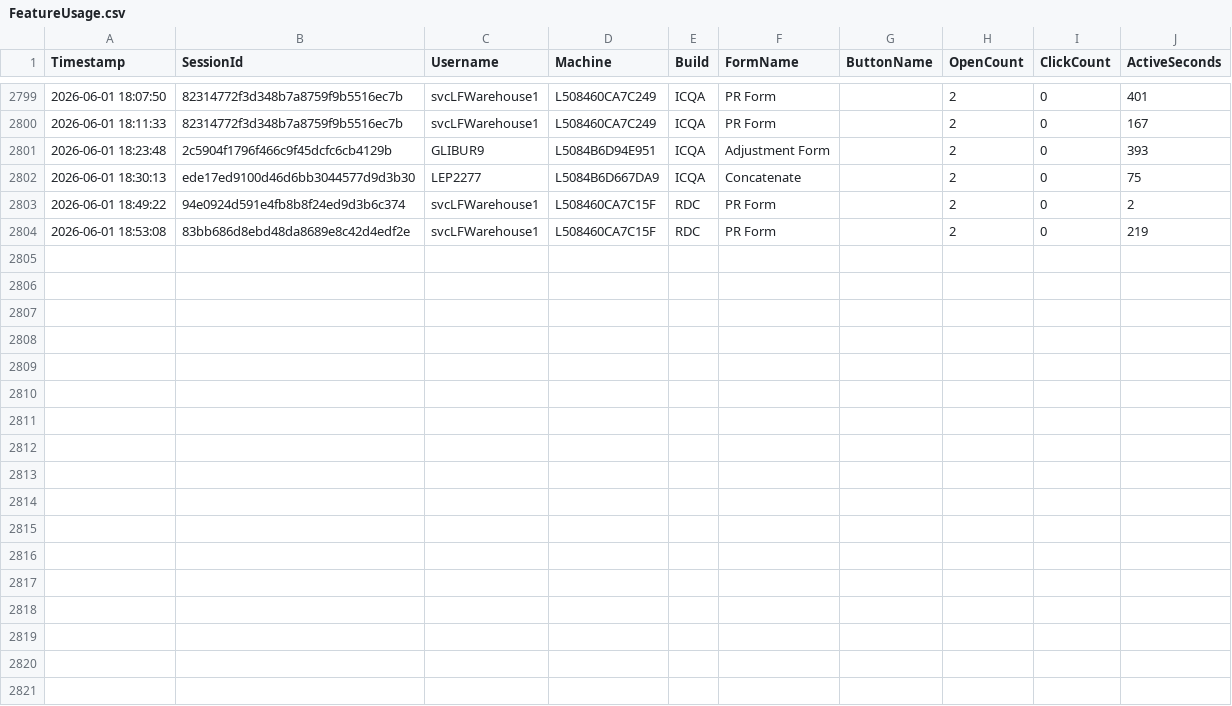
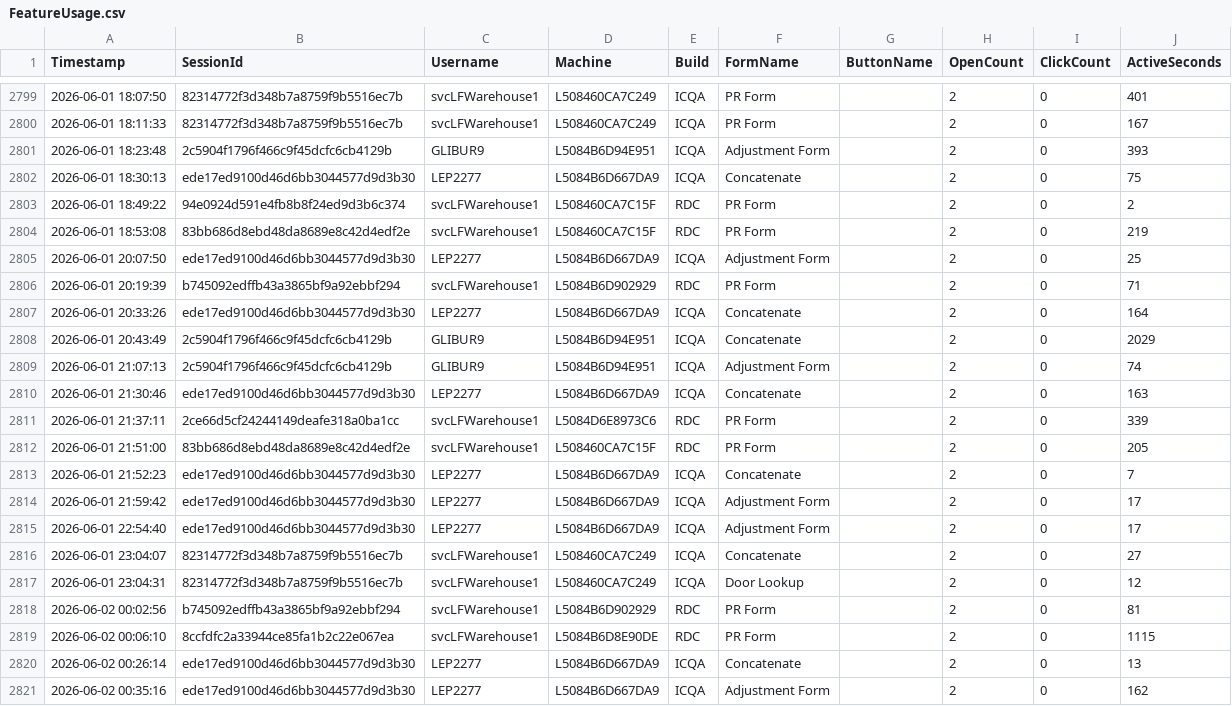
Before and after one commit to ixservices-bit/ixservices.github.io, a CSV file: data/FeatureUsage.csv, drawn as a sheet; only a part is shown, gaps mark what is left out.

```diff
--- a/data/FeatureUsage.csv
+++ b/data/FeatureUsage.csv
@@ -2804 +2804,18 @@ Timestamp,SessionId,Username,Machine,Build,FormName,ButtonName,OpenCount,ClickCo
 2026-06-01 18:53:08,83bb686d8ebd48da8689e8c42d4edf2e,svcLFWarehouse1,L508460CA7C15F,RDC,PR Form,,2,0,219
+2026-06-01 20:07:50,ede17ed9100d46d6bb3044577d9d3b30,LEP2277,L5084B6D667DA9,ICQA,Adjustment Form,,2,0,25
+2026-06-01 20:19:39,b745092edffb43a3865bf9a92ebbf294,svcLFWarehouse1,L5084B6D902929,RDC,PR Form,,2,0,71
+2026-06-01 20:33:26,ede17ed9100d46d6bb3044577d9d3b30,LEP2277,L5084B6D667DA9,ICQA,Concatenate,,2,0,164
+2026-06-01 20:43:49,2c5904f1796f466c9f45dcfc6cb4129b,GLIBUR9,L5084B6D94E951,ICQA,Concatenate,,2,0,2029
+2026-06-01 21:07:13,2c5904f1796f466c9f45dcfc6cb4129b,GLIBUR9,L5084B6D94E951,ICQA,Adjustment Form,,2,0,74
+2026-06-01 21:30:46,ede17ed9100d46d6bb3044577d9d3b30,LEP2277,L5084B6D667DA9,ICQA,Concatenate,,2,0,163
+2026-06-01 21:37:11,2ce66d5cf24244149deafe318a0ba1cc,svcLFWarehouse1,L5084D6E8973C6,RDC,PR Form,,2,0,339
+2026-06-01 21:51:00,83bb686d8ebd48da8689e8c42d4edf2e,svcLFWarehouse1,L508460CA7C15F,RDC,PR Form,,2,0,205
+2026-06-01 21:52:23,ede17ed9100d46d6bb3044577d9d3b30,LEP2277,L5084B6D667DA9,ICQA,Concatenate,,2,0,7
+2026-06-01 21:59:42,ede17ed9100d46d6bb3044577d9d3b30,LEP2277,L5084B6D667DA9,ICQA,Adjustment Form,,2,0,17
+2026-06-01 22:54:40,ede17ed9100d46d6bb3044577d9d3b30,LEP2277,L5084B6D667DA9,ICQA,Adjustment Form,,2,0,17
+2026-06-01 23:04:07,82314772f3d348b7a8759f9b5516ec7b,svcLFWarehouse1,L508460CA7C249,ICQA,Concatenate,,2,0,27
+2026-06-01 23:04:31,82314772f3d348b7a8759f9b5516ec7b,svcLFWarehouse1,L508460CA7C249,ICQA,Door Lookup,,2,0,12
+2026-06-02 00:02:56,b745092edffb43a3865bf9a92ebbf294,svcLFWarehouse1,L5084B6D902929,RDC,PR Form,,2,0,81
+2026-06-02 00:06:10,8ccfdfc2a33944ce85fa1b2c22e067ea,svcLFWarehouse1,L5084B6D8E90DE,RDC,PR Form,,2,0,1115
+2026-06-02 00:26:14,ede17ed9100d46d6bb3044577d9d3b30,LEP2277,L5084B6D667DA9,ICQA,Concatenate,,2,0,13
+2026-06-02 00:35:16,ede17ed9100d46d6bb3044577d9d3b30,LEP2277,L5084B6D667DA9,ICQA,Adjustment Form,,2,0,162
```
Also changed, not shown: data/UserUsage.csv, 1 other file.
